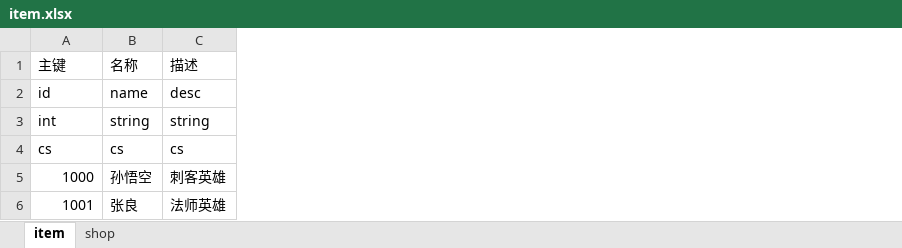
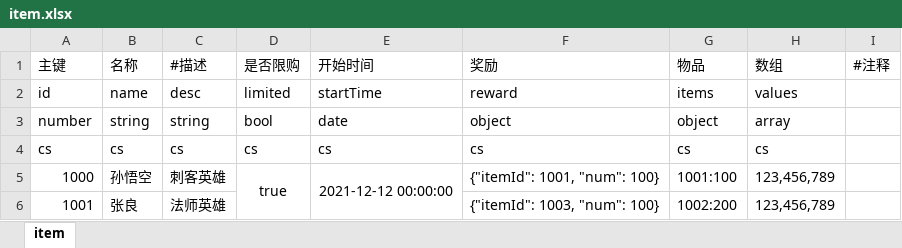
Before and after one commit to veione/excel-tools, an Excel workbook: excel/item.xlsx, sheet item, drawn as a sheet; values as stored, in another font and other column widths than the file's, no borders; the diff names each change by its address in the sheet, - before the commit and + after, or states it on an @@ line.

```diff
--- a/excel/item.xlsx (sheet item)
+++ b/excel/item.xlsx (sheet item)
-sheet tab: shop
+column D (是否限购), rows 2-5: limited | bool | cs | true
+column E (开始时间), rows 2-5: startTime | date | cs | 2021-12-12 00:00:00
+column F (奖励), rows 2-6: reward | object | cs | {"itemId": 1001, "num": 100} | {"itemId": 1003, "num": 100}
+column G (物品), rows 2-6: items | object | cs | 1001:100 | 1002:200
+column H (数组), rows 2-6: values | array | cs | 123,456,789 | 123,456,789
+column I (#注释), empty
-C1: 描述
+C1: #描述
-A3 (主键): int
+A3 (主键): number
```
Also changed, not shown: 6 other files.
